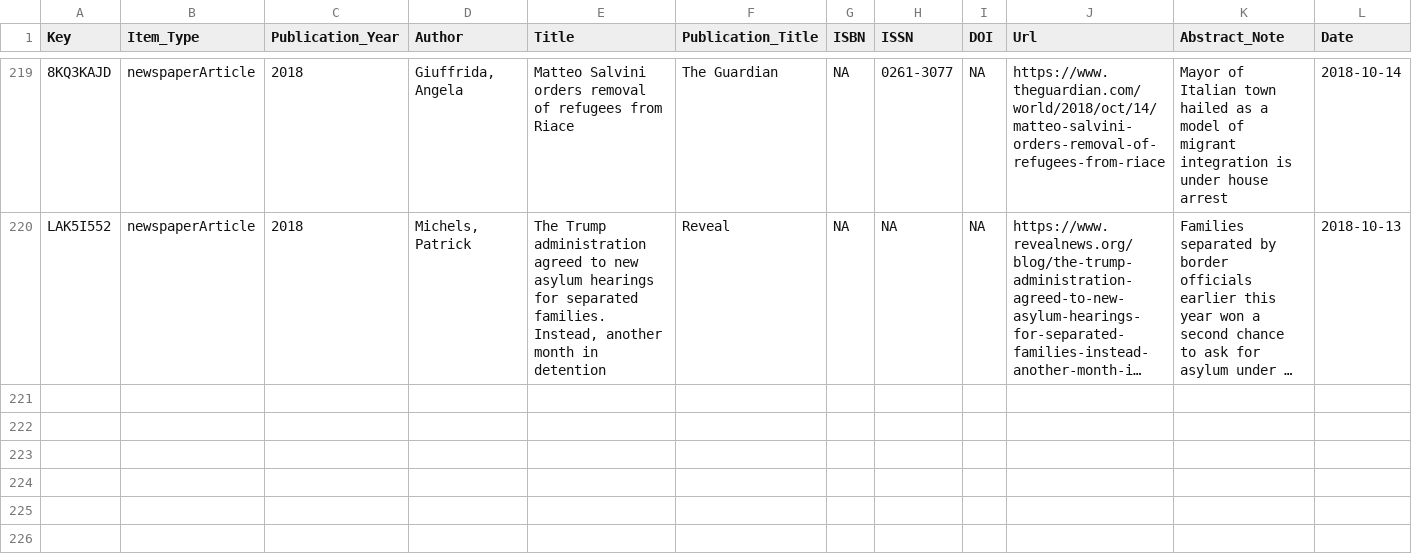
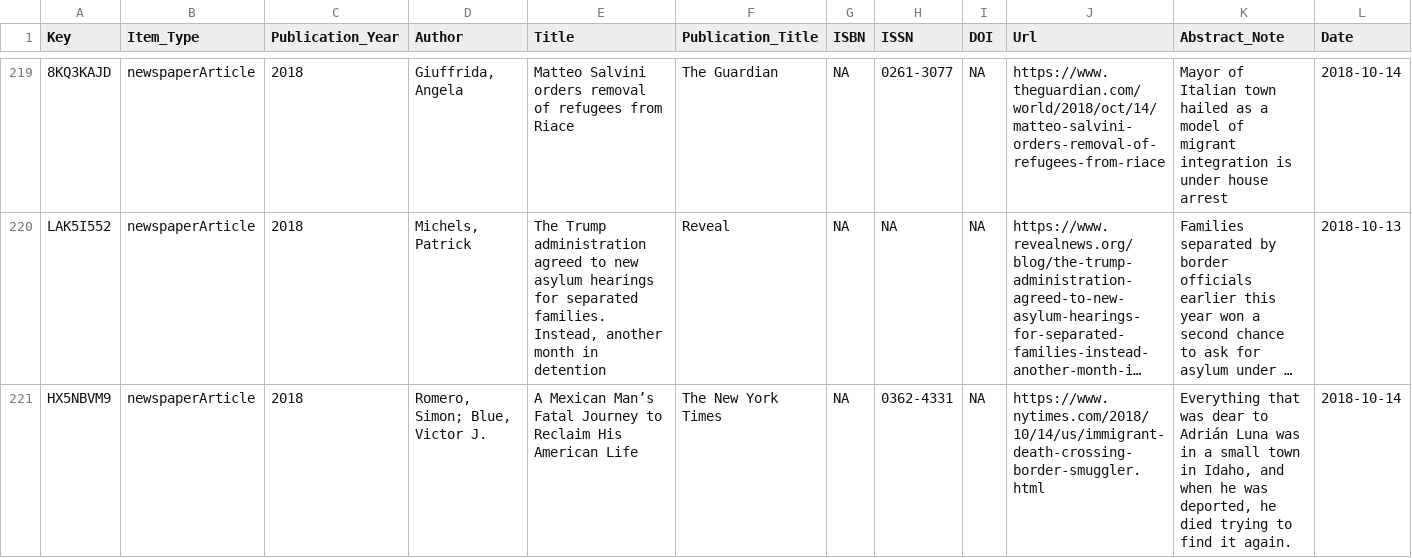
Before and after one commit to waronimmigrants/waronimmigrants.github.io, a CSV file: _data/sources.csv, drawn as a sheet; only a part is shown, gaps mark what is left out; long unchanged cells end in …; rows hold the shown columns only; the diff names each change by its address in the sheet, - before the commit and + after, or states it on an @@ line.

Commit message:
sources

```diff
--- a/_data/sources.csv
+++ b/_data/sources.csv
+row 221: HX5NBVM9 | newspaperArticle | 2018 | Romero, Simon; Blue, Victor J. | A Mexican Man’s Fatal Journey to Reclaim His American Life | The New York Times | NA | 0362-4331 | NA | https://www.nytimes.com/2018/10/14/us/immigrant-death-crossing-border-smuggler.html | Everything that was dear to Adrián Luna was in a small town in Idaho, and when he was deported, he died trying to find it again. | 2018-10-14
```
